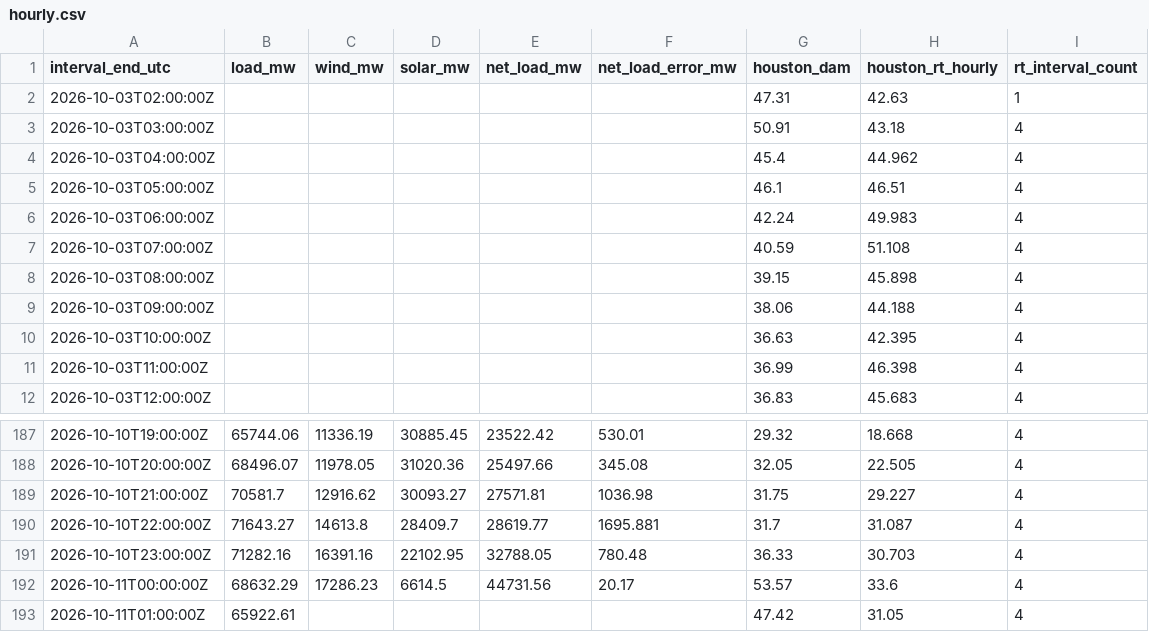
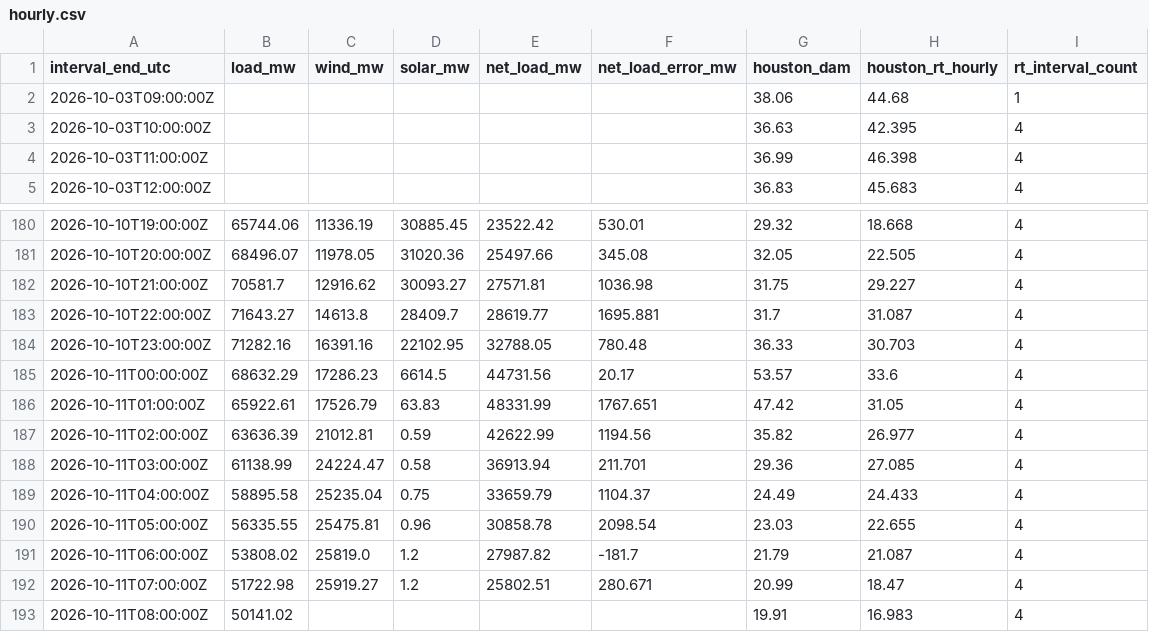
Before and after one commit to nikhilvinod23/ercot-market-dashboard, a CSV file: public/data/hourly.csv, drawn as a sheet; only a part is shown, gaps mark what is left out.

```diff
--- a/public/data/hourly.csv
+++ b/public/data/hourly.csv
@@ -1,10 +1,3 @@
 interval_end_utc,load_mw,wind_mw,solar_mw,net_load_mw,net_load_error_mw,houston_dam,houston_rt_hourly,rt_interval_count
-2026-10-03T02:00:00Z,,,,,,47.31,42.63,1
-2026-10-03T03:00:00Z,,,,,,50.91,43.18,4
-2026-10-03T04:00:00Z,,,,,,45.4,44.962,4
-2026-10-03T05:00:00Z,,,,,,46.1,46.51,4
-2026-10-03T06:00:00Z,,,,,,42.24,49.983,4
-2026-10-03T07:00:00Z,,,,,,40.59,51.108,4
-2026-10-03T08:00:00Z,,,,,,39.15,45.898,4
-2026-10-03T09:00:00Z,,,,,,38.06,44.188,4
+2026-10-03T09:00:00Z,,,,,,38.06,44.68,1
 2026-10-03T10:00:00Z,,,,,,36.63,42.395,4
@@ -192,2 +185,9 @@ interval_end_utc,load_mw,wind_mw,solar_mw,net_load_mw,net_load_error_mw,houston_
 2026-10-11T00:00:00Z,68632.29,17286.23,6614.5,44731.56,20.17,53.57,33.6,4
-2026-10-11T01:00:00Z,65922.61,,,,,47.42,31.05,4
+2026-10-11T01:00:00Z,65922.61,17526.79,63.83,48331.99,1767.651,47.42,31.05,4
+2026-10-11T02:00:00Z,63636.39,21012.81,0.59,42622.99,1194.56,35.82,26.977,4
+2026-10-11T03:00:00Z,61138.99,24224.47,0.58,36913.94,211.701,29.36,27.085,4
+2026-10-11T04:00:00Z,58895.58,25235.04,0.75,33659.79,1104.37,24.49,24.433,4
+2026-10-11T05:00:00Z,56335.55,25475.81,0.96,30858.78,2098.54,23.03,22.655,4
+2026-10-11T06:00:00Z,53808.02,25819.0,1.2,27987.82,-181.7,21.79,21.087,4
+2026-10-11T07:00:00Z,51722.98,25919.27,1.2,25802.51,280.671,20.99,18.47,4
+2026-10-11T08:00:00Z,50141.02,,,,,19.91,16.983,4
```
Also changed, not shown: 38 other files.
